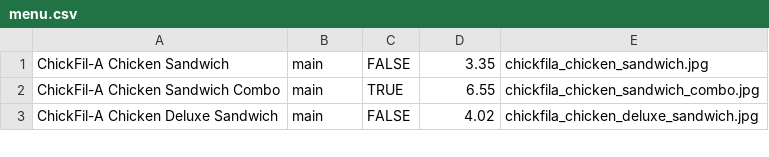
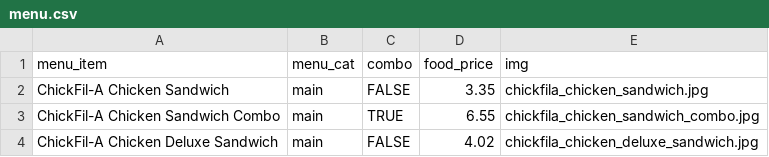
Before and after one commit to colemcanelly/csce331-cfa-pos-system, a CSV file: Database/csv/menu.csv, drawn as a sheet; only a part is shown; the diff names each change by its address in the sheet, - before the commit and + after, or states it on an @@ line.

Commit message:
Created generate.sh to automatically simulate random data and populate the database with that data

```diff
--- a/Database/csv/menu.csv
+++ b/Database/csv/menu.csv
+row 1: menu_item | menu_cat | combo | food_price | img
```
Also changed, not shown: Database/csv/recipes.csv, Database/csv/supply.csv, 7 other files.
